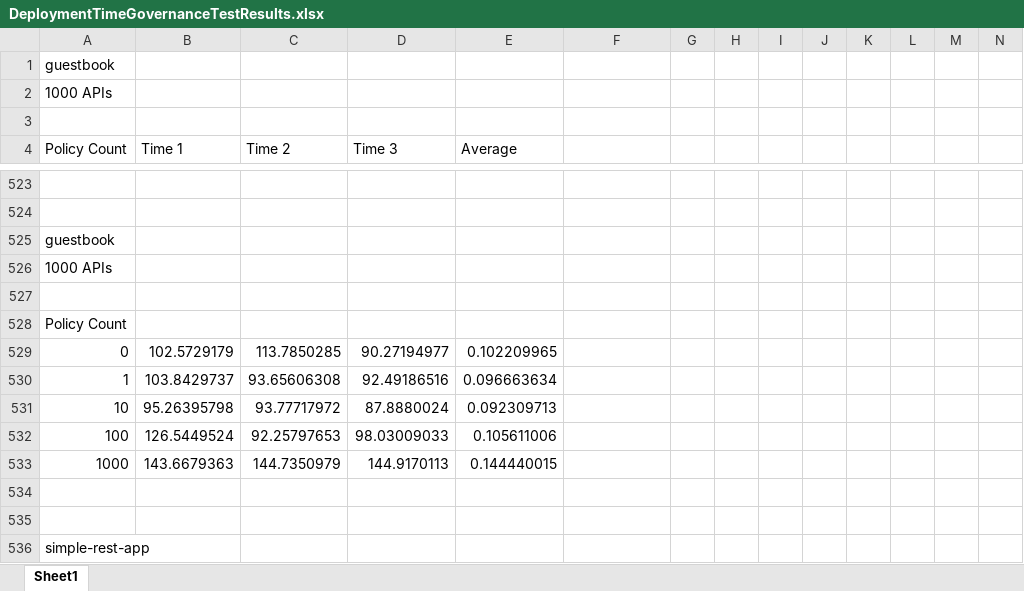
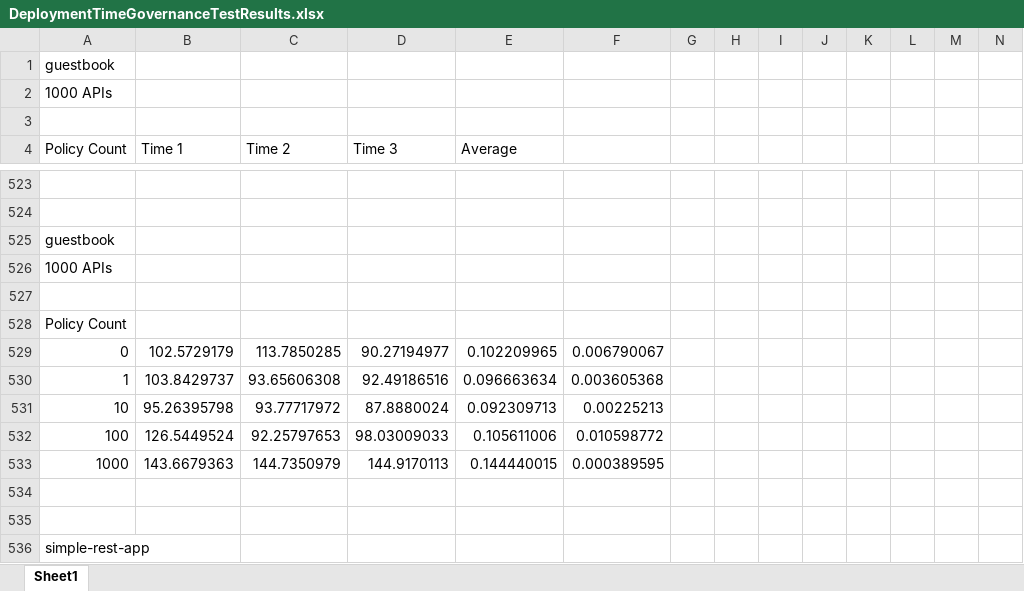
Before and after one commit to jackguo/eager-appscale, an Excel workbook: Eager/evaluation/DeploymentTimeGovernanceTestResults.xlsx, sheet Sheet1, drawn as a sheet; only a part is shown, gaps mark what is left out; values as stored, in another font and other column widths than the file's, no borders; charts and pictures not drawn; the diff covers the shown part only; the diff names each change by its address in the sheet, - before the commit and + after, or states it on an @@ line.

```diff
--- a/Eager/evaluation/DeploymentTimeGovernanceTestResults.xlsx (sheet Sheet1)
+++ b/Eager/evaluation/DeploymentTimeGovernanceTestResults.xlsx (sheet Sheet1)
-F529: (empty)
+F529: 0.006790067
-F530: (empty)
+F530: 0.003605368
-F531: (empty)
+F531: 0.00225213
-F532: (empty)
+F532: 0.010598772
-F533: (empty)
+F533: 0.000389595
```
Also changed, not shown: 21 added rows and 5 edited cells elsewhere in this sheet, charts or pictures.
